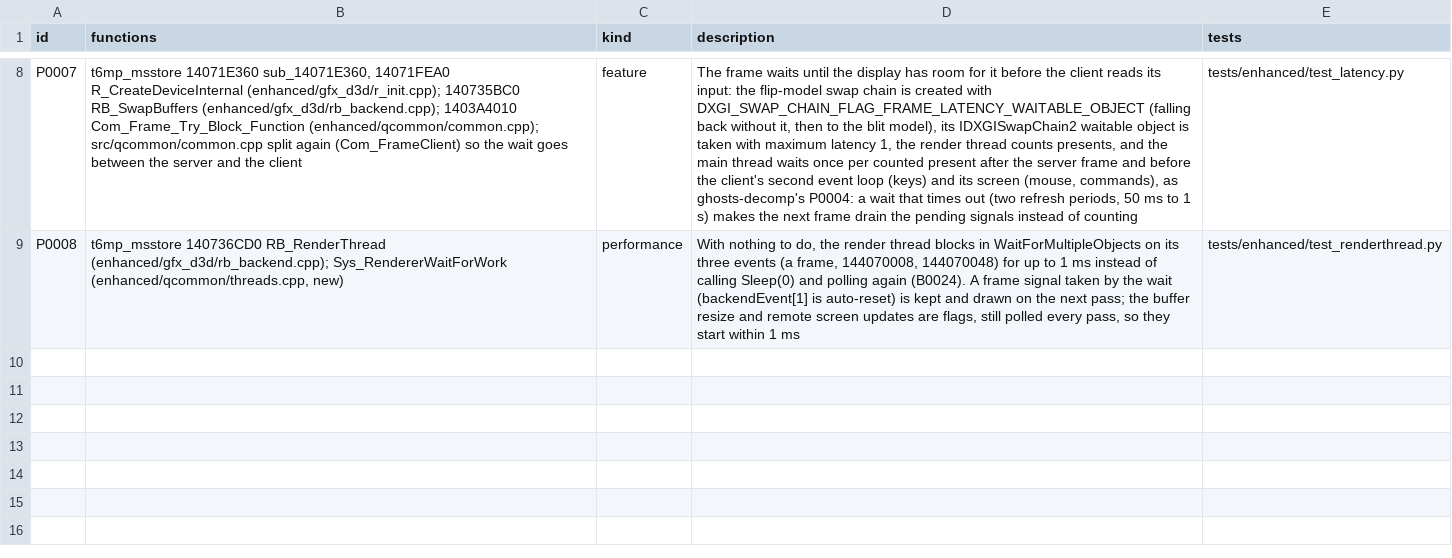
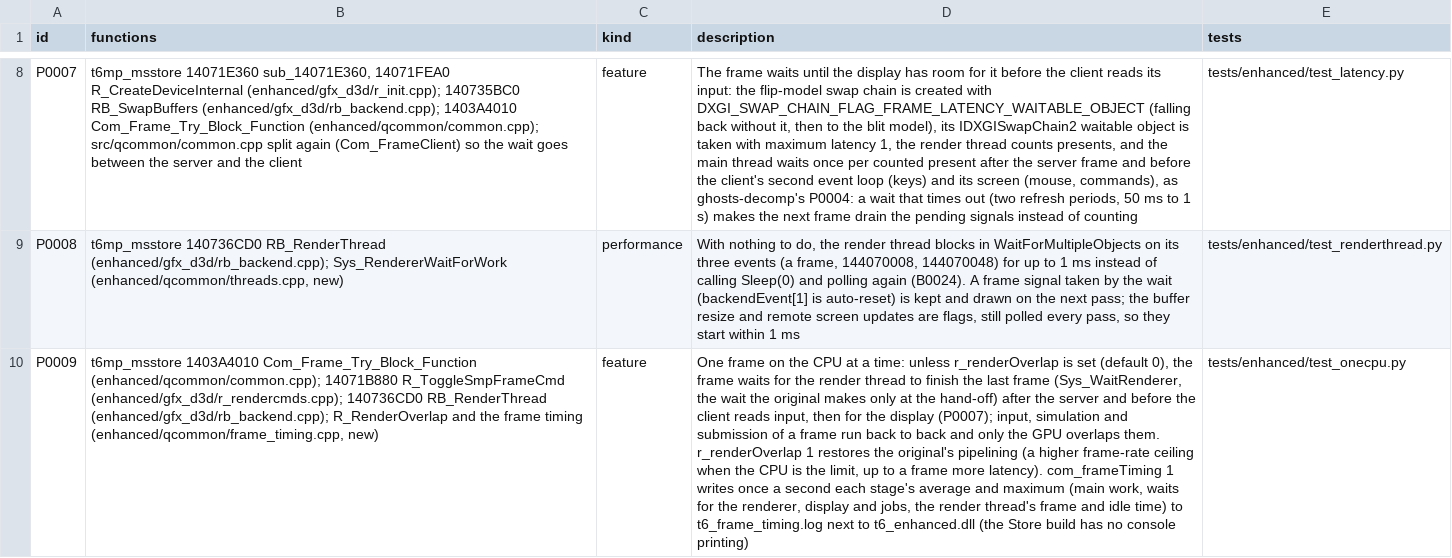
Before and after one commit to lizardpeter/black-ops-2-decomp, a TSV file: records/patches.tsv, drawn as a sheet; only a part is shown, gaps mark what is left out; the diff names each change by its address in the sheet, - before the commit and + after, or states it on an @@ line.

```diff
--- a/records/patches.tsv
+++ b/records/patches.tsv
+row 10: P0009 | t6mp_msstore 1403A4010 Com_Frame_Try_Block_Function (enhanced/qcommon/common.cpp); 14071B880 R_ToggleSmpFrameCmd (enhanced/gfx_d3d/r_rendercmds.cpp); 140736CD0 RB_RenderThread (enhanced/gfx_d3d/rb_backend.cpp); R_RenderOverlap and the frame timing (enhanced/qcommon/frame_timing.cpp, new) | feature | One frame on the CPU at a time: unless r_renderOverlap is set (default 0), the frame waits for the render thread to finish the last frame (Sys_WaitRenderer, the wait the original makes only at the hand-off) after the server and before the client reads input, then for the display (P0007); input, simulation and submission of a frame run back to back and only the GPU overlaps them. r_renderOverlap 1 restores the original's pipelining (a higher frame-rate ceiling when the CPU is the limit, up to a frame more latency). com_frameTiming 1 writes once a second each stage's average and maximum (main work, waits for the renderer, display and jobs, the render thread's frame and idle time) to t6_frame_timing.log next to t6_enhanced.dll (the Store build has no console printing) | tests/enhanced/test_onecpu.py
```
Also changed, not shown: 11 other files.
